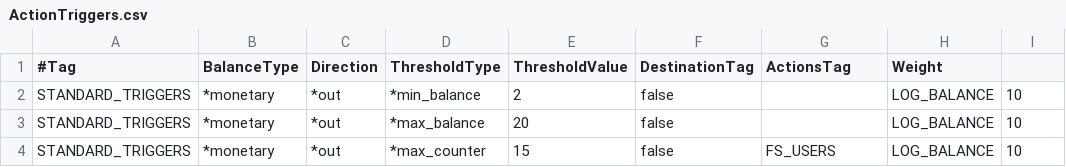
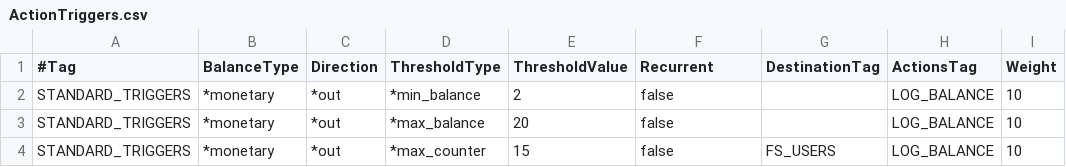
Before and after one commit to cgrates/cgrates, a CSV file: data/tariffplans/prepaid1centpsec/ActionTriggers.csv, drawn as a sheet.

```diff
--- a/data/tariffplans/prepaid1centpsec/ActionTriggers.csv
+++ b/data/tariffplans/prepaid1centpsec/ActionTriggers.csv
@@ -1,2 +1,2 @@
-#Tag,BalanceType,Direction,ThresholdType,ThresholdValue,DestinationTag,ActionsTag,Weight
+#Tag,BalanceType,Direction,ThresholdType,ThresholdValue,Recurrent,DestinationTag,ActionsTag,Weight
 STANDARD_TRIGGERS,*monetary,*out,*min_balance,2,false,,LOG_BALANCE,10
```
Also changed, not shown: 38 other files.
